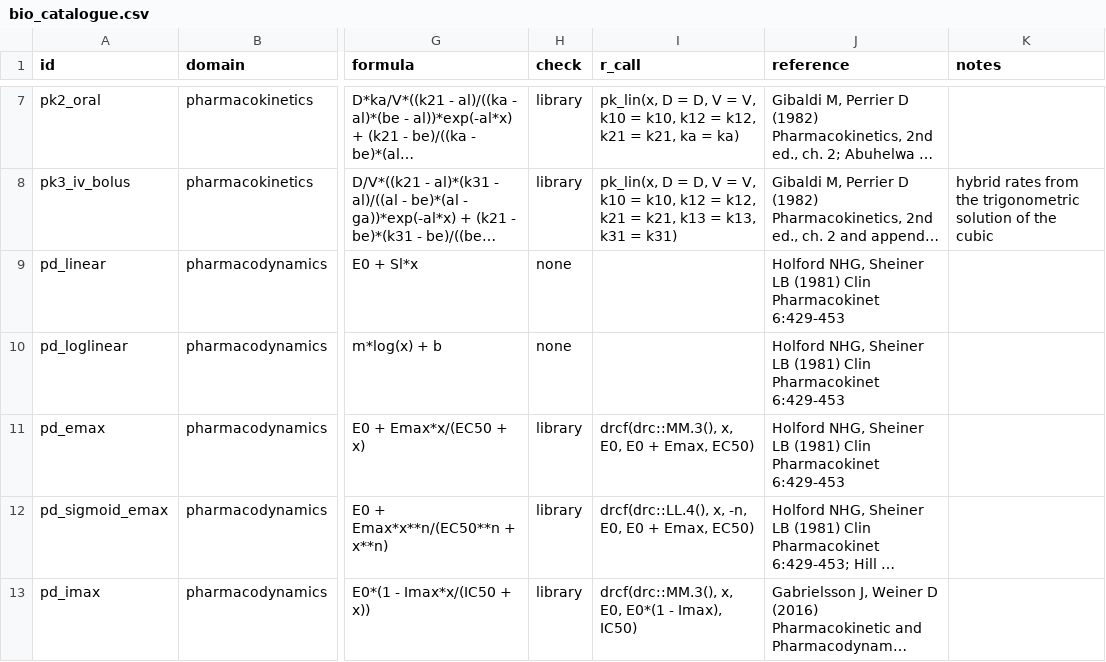
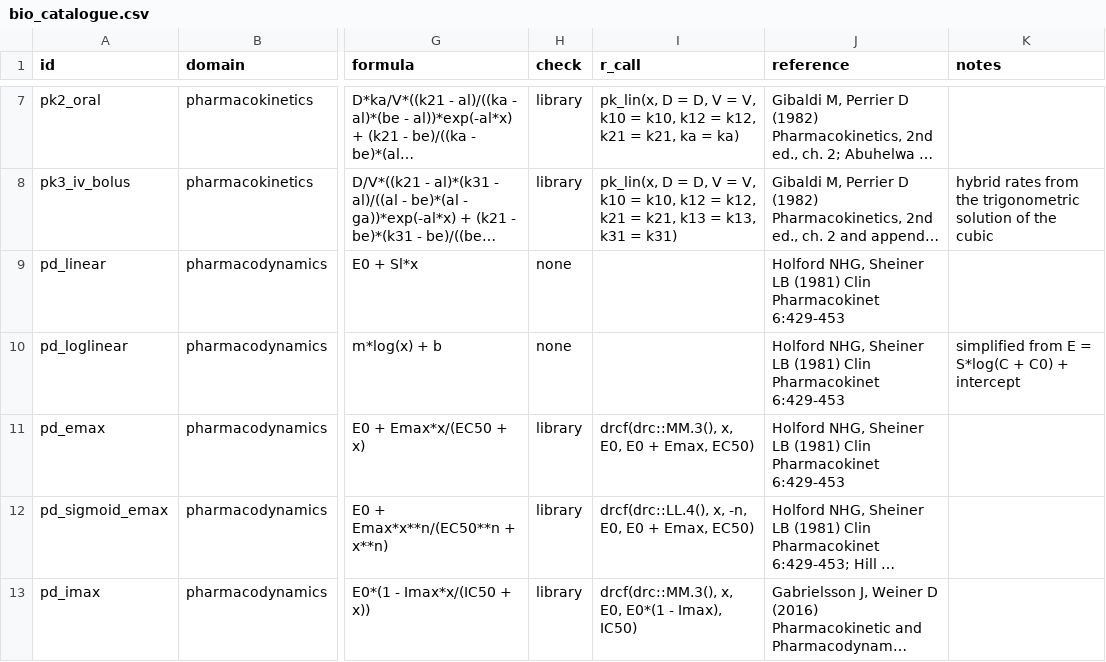
Before and after one commit to ben18785/hierarchical_sr_spec, a CSV file: hsr/data/sources/bio_catalogue.csv, drawn as a sheet; only a part is shown, gaps mark what is left out; long unchanged cells end in …; the diff covers the shown part only; the diff names each change by its address in the sheet, - before the commit and + after, or states it on an @@ line.

Commit message:
CellML corpus from the Physiome Model Repository snapshot (libcellml); catalogue reference notes; serial path for single-process reduction

```diff
--- a/hsr/data/sources/bio_catalogue.csv
+++ b/hsr/data/sources/bio_catalogue.csv
-K10 (notes): (empty)
+K10 (notes): simplified from E = S*log(C + C0) + intercept
```
Also changed, not shown: 3 edited cells elsewhere in this file, 3 other files.
